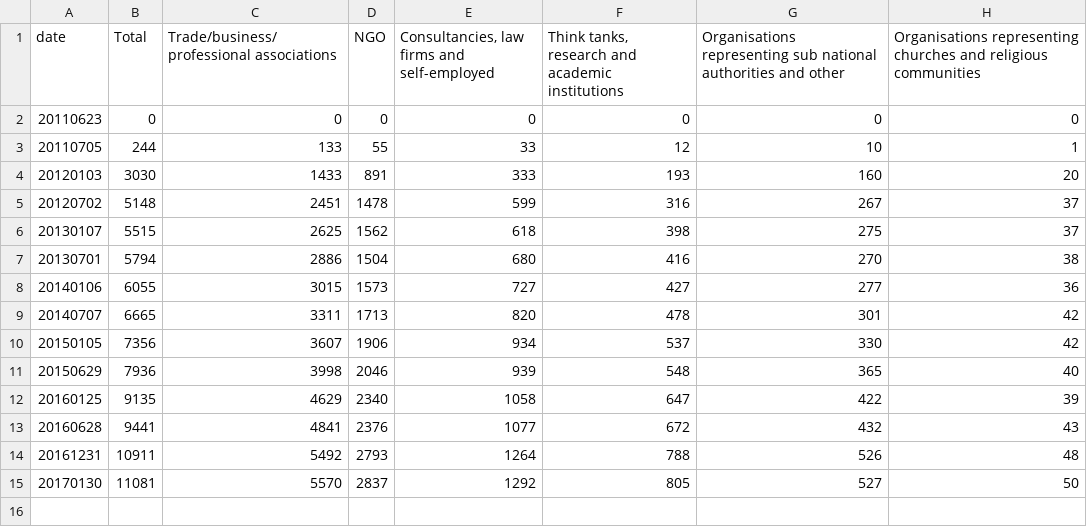
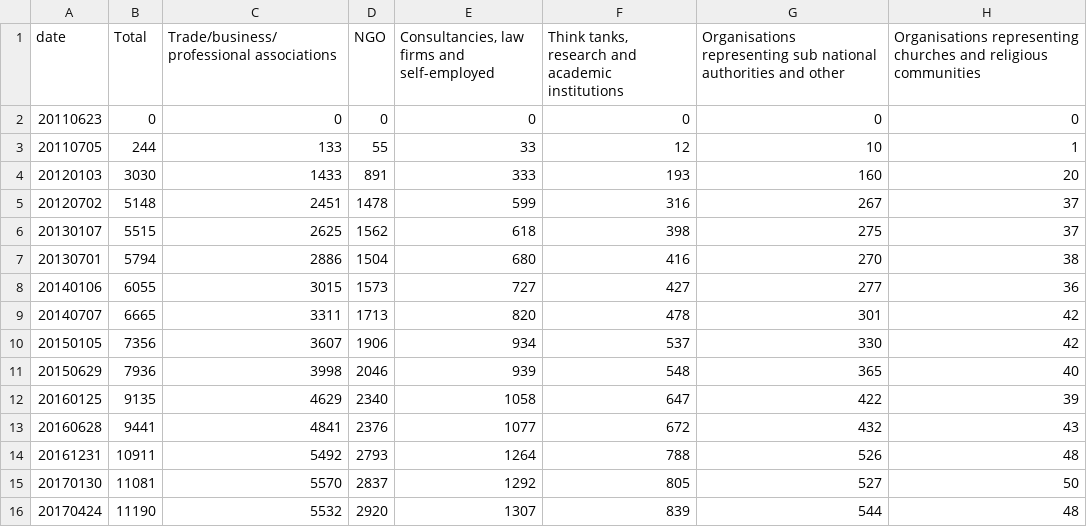
Before and after one commit to g1franc/data-visualisation-pilot, a CSV file: TransparencyRegister/Datasets/Data_linechart.csv, drawn as a sheet; the diff names each change by its address in the sheet, - before the commit and + after, or states it on an @@ line.

Commit message:
TR - linechart: R script

```diff
--- a/TransparencyRegister/Datasets/Data_linechart.csv
+++ b/TransparencyRegister/Datasets/Data_linechart.csv
+row 16: 20170424 | 11190 | 5532 | 2920 | 1307 | 839 | 544 | 48
```
Also changed, not shown: 2 other files.
